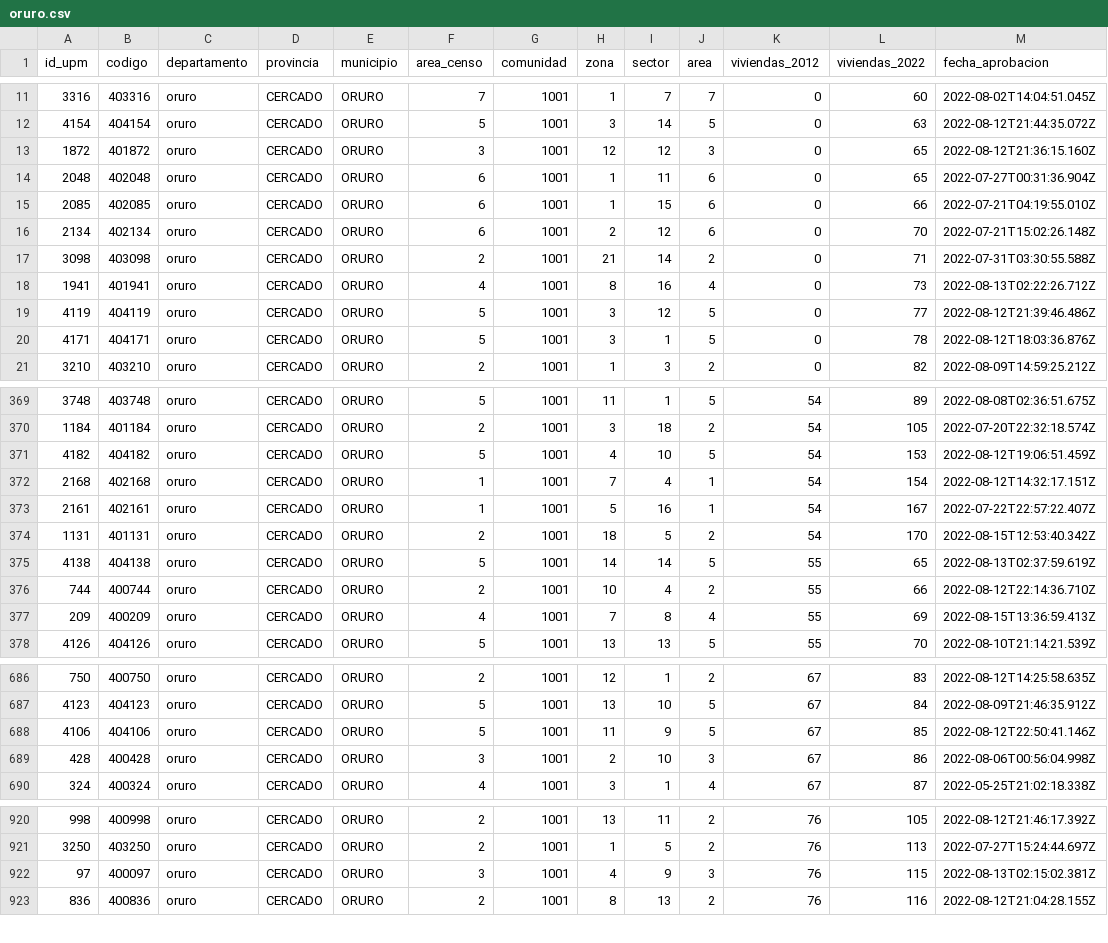
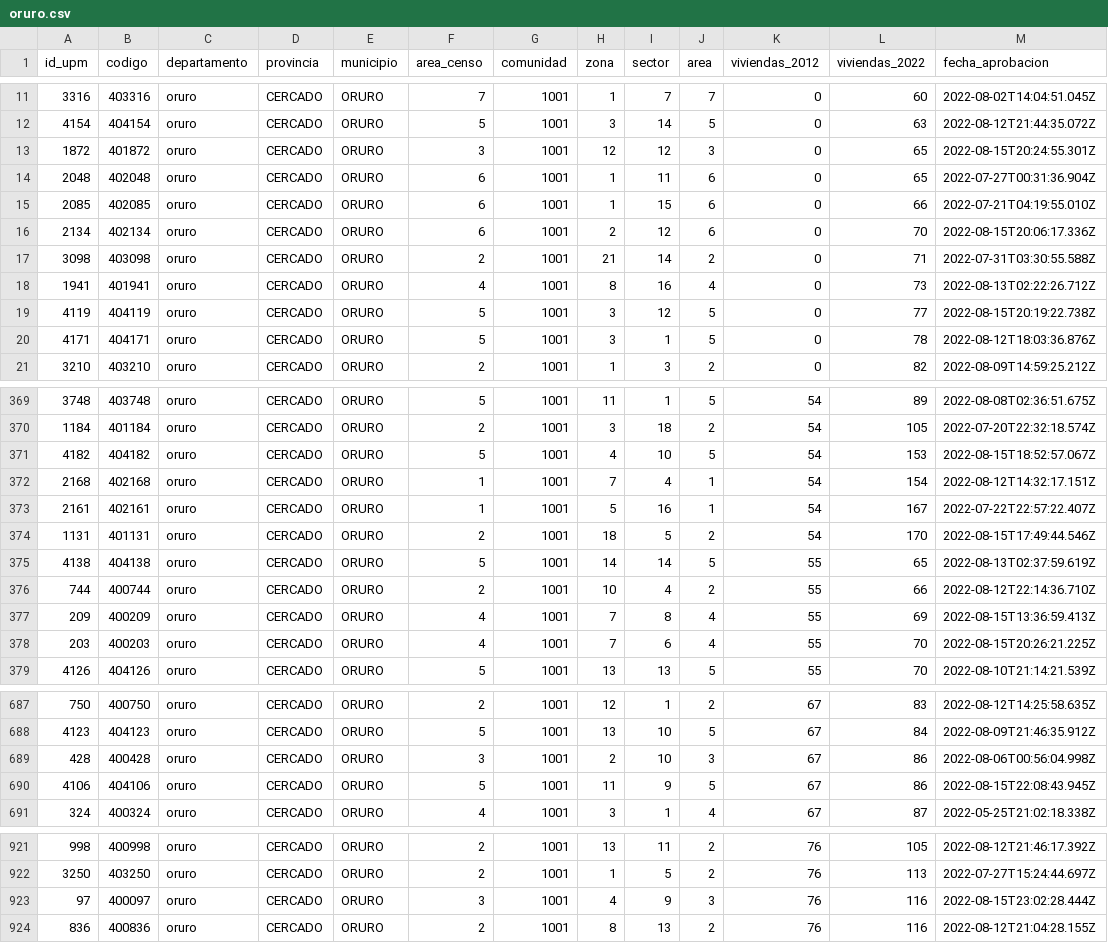
Before and after one commit to mauforonda/avance_censo, a CSV file: data/cartografia/departamentos/oruro.csv, drawn as a sheet; only a part is shown, gaps mark what is left out; the diff covers the shown part only.

```diff
--- a/data/cartografia/departamentos/oruro.csv
+++ b/data/cartografia/departamentos/oruro.csv
@@ -12,9 +12,9 @@ id_upm,codigo,departamento,provincia,municipio,area_censo,comunidad,zona,sector,
 4154,404154,oruro,CERCADO,ORURO,5,1001,3,14,5,0,63,2022-08-12T21:44:35.072Z
-1872,401872,oruro,CERCADO,ORURO,3,1001,12,12,3,0,65,2022-08-12T21:36:15.160Z
+1872,401872,oruro,CERCADO,ORURO,3,1001,12,12,3,0,65,2022-08-15T20:24:55.301Z
 2048,402048,oruro,CERCADO,ORURO,6,1001,1,11,6,0,65,2022-07-27T00:31:36.904Z
 2085,402085,oruro,CERCADO,ORURO,6,1001,1,15,6,0,66,2022-07-21T04:19:55.010Z
-2134,402134,oruro,CERCADO,ORURO,6,1001,2,12,6,0,70,2022-07-21T15:02:26.148Z
+2134,402134,oruro,CERCADO,ORURO,6,1001,2,12,6,0,70,2022-08-15T20:06:17.336Z
 3098,403098,oruro,CERCADO,ORURO,2,1001,21,14,2,0,71,2022-07-31T03:30:55.588Z
 1941,401941,oruro,CERCADO,ORURO,4,1001,8,16,4,0,73,2022-08-13T02:22:26.712Z
-4119,404119,oruro,CERCADO,ORURO,5,1001,3,12,5,0,77,2022-08-12T21:39:46.486Z
+4119,404119,oruro,CERCADO,ORURO,5,1001,3,12,5,0,77,2022-08-15T20:19:22.738Z
 4171,404171,oruro,CERCADO,ORURO,5,1001,3,1,5,0,78,2022-08-12T18:03:36.876Z
@@ -370,6 +370,6 @@ id_upm,codigo,departamento,provincia,municipio,area_censo,comunidad,zona,sector,
 1184,401184,oruro,CERCADO,ORURO,2,1001,3,18,2,54,105,2022-07-20T22:32:18.574Z
-4182,404182,oruro,CERCADO,ORURO,5,1001,4,10,5,54,153,2022-08-12T19:06:51.459Z
+4182,404182,oruro,CERCADO,ORURO,5,1001,4,10,5,54,153,2022-08-15T18:52:57.067Z
 2168,402168,oruro,CERCADO,ORURO,1,1001,7,4,1,54,154,2022-08-12T14:32:17.151Z
 2161,402161,oruro,CERCADO,ORURO,1,1001,5,16,1,54,167,2022-07-22T22:57:22.407Z
-1131,401131,oruro,CERCADO,ORURO,2,1001,18,5,2,54,170,2022-08-15T12:53:40.342Z
+1131,401131,oruro,CERCADO,ORURO,2,1001,18,5,2,54,170,2022-08-15T17:49:44.546Z
 4138,404138,oruro,CERCADO,ORURO,5,1001,14,14,5,55,65,2022-08-13T02:37:59.619Z
@@ -377,2 +377,3 @@ id_upm,codigo,departamento,provincia,municipio,area_censo,comunidad,zona,sector,
 209,400209,oruro,CERCADO,ORURO,4,1001,7,8,4,55,69,2022-08-15T13:36:59.413Z
+203,400203,oruro,CERCADO,ORURO,4,1001,7,6,4,55,70,2022-08-15T20:26:21.225Z
 4126,404126,oruro,CERCADO,ORURO,5,1001,13,13,5,55,70,2022-08-10T21:14:21.539Z
@@ -687,4 +688,4 @@ id_upm,codigo,departamento,provincia,municipio,area_censo,comunidad,zona,sector,
 4123,404123,oruro,CERCADO,ORURO,5,1001,13,10,5,67,84,2022-08-09T21:46:35.912Z
-4106,404106,oruro,CERCADO,ORURO,5,1001,11,9,5,67,85,2022-08-12T22:50:41.146Z
 428,400428,oruro,CERCADO,ORURO,3,1001,2,10,3,67,86,2022-08-06T00:56:04.998Z
+4106,404106,oruro,CERCADO,ORURO,5,1001,11,9,5,67,86,2022-08-15T22:08:43.945Z
 324,400324,oruro,CERCADO,ORURO,4,1001,3,1,4,67,87,2022-05-25T21:02:18.338Z
@@ -921,3 +922,3 @@ id_upm,codigo,departamento,provincia,municipio,area_censo,comunidad,zona,sector,
 3250,403250,oruro,CERCADO,ORURO,2,1001,1,5,2,76,113,2022-07-27T15:24:44.697Z
-97,400097,oruro,CERCADO,ORURO,3,1001,4,9,3,76,115,2022-08-13T02:15:02.381Z
+97,400097,oruro,CERCADO,ORURO,3,1001,4,9,3,76,116,2022-08-15T23:02:28.444Z
 836,400836,oruro,CERCADO,ORURO,2,1001,8,13,2,76,116,2022-08-12T21:04:28.155Z
```
Also changed, not shown: 19 edited cells elsewhere in this file, data/cartografia/departamentos/beni.csv, data/cartografia/departamentos/potosi.csv, 2 other files.
